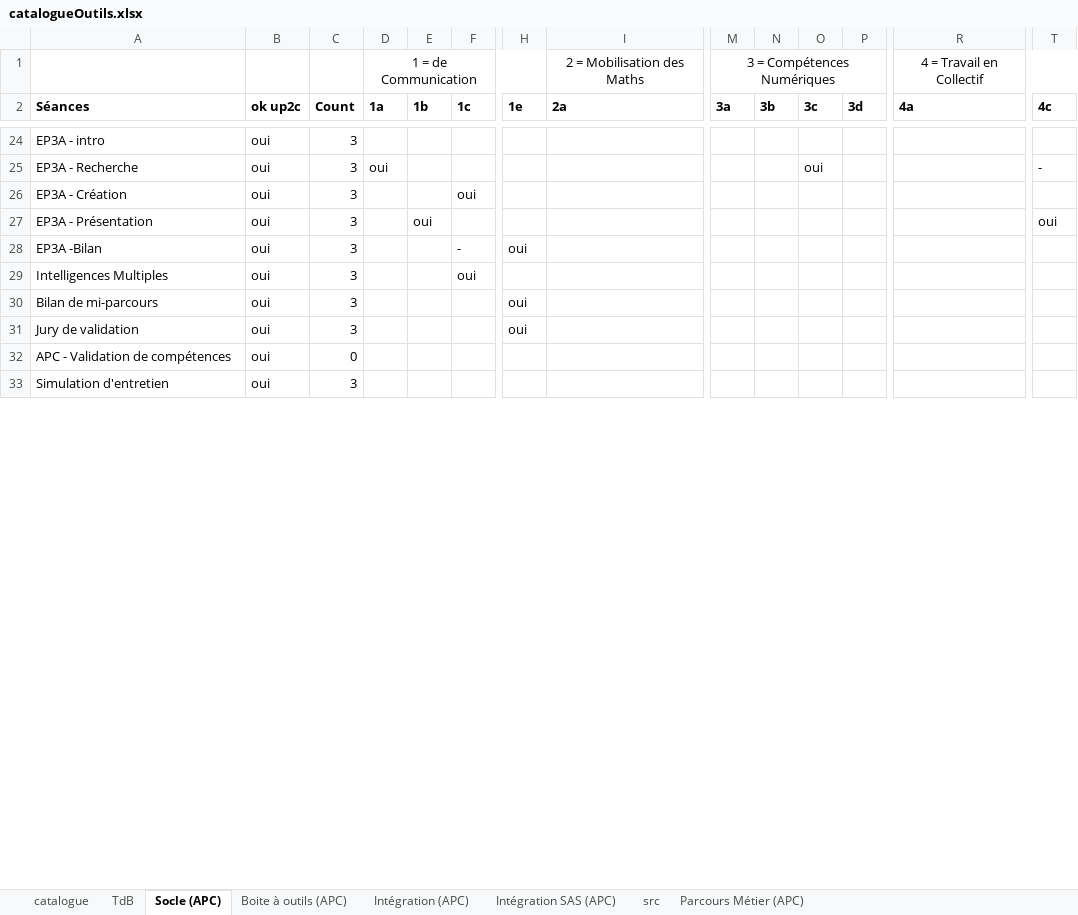
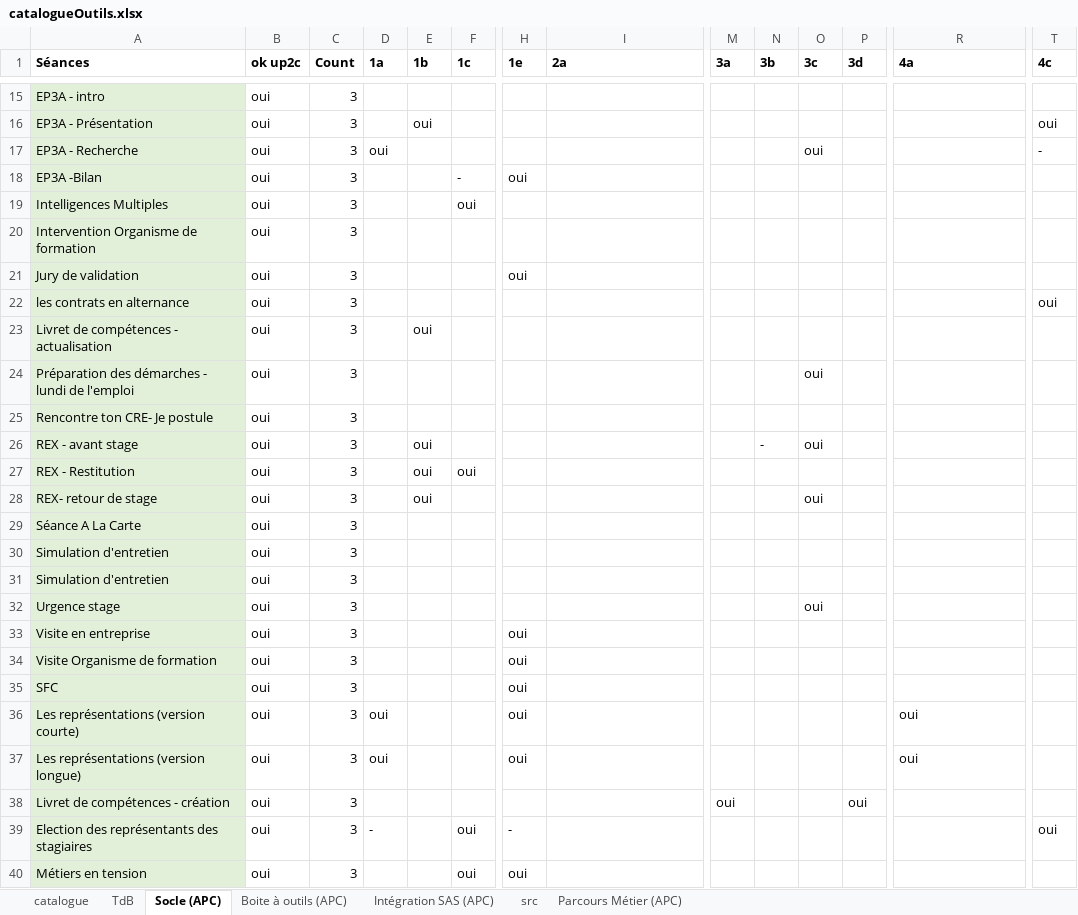
Before and after one commit to Deuteronome/tool_list, an Excel workbook: src/catalogueOutils.xlsx, sheet Socle (APC), drawn as a sheet; only a part is shown, gaps mark what is left out; values as stored, in another font and other column widths than the file's, no borders; table styles not drawn; removed rows and columns are numbered as before the commit, all else as after; rows hold the shown columns only; the diff covers the shown part only; the diff names each change by its address in the sheet, - before the commit and + after, or states it on an @@ line.

Commit message:
Tool list propre avec compétences + listes stagiaires actifs + listes formateurs actifs

```diff
--- a/src/catalogueOutils.xlsx (sheet Socle (APC))
+++ b/src/catalogueOutils.xlsx (sheet Socle (APC))
-sheet tab: Intégration (APC)
-row 1:  |  |  | 1 = de Communication |  |  |  | 2 = Mobilisation des Maths | 3 = Compétences Numériques |  |  |  | 4 = Travail en Collectif
-A15 fill: none
+A15 fill: #E2F0D9
@@ row 27 moved to row 16: EP3A - Présentation @@
-A17 fill: none
+A17 fill: #E2F0D9
@@ row 26 moved to row 14: EP3A - Création @@
-A18:A19 fill: none
+A18:A19 fill: #E2F0D9
@@ row 30 moved to row 7: Bilan de mi-parcours @@
@@ row 16 moved to row 20: Intervention Organisme de formation @@
-A21 fill: none
+A21 fill: #E2F0D9
@@ row 32 moved to row 5: APC - Validation de compétences @@
@@ row 20 moved to row 22: les contrats en alternance @@
@@ row 3 moved to row 23: Livret de compétences - actualisation @@
@@ row 7 moved to row 24: Préparation des démarches - lundi de l'e… @@
@@ row 11 moved to row 25: Rencontre ton CRE- Je postule @@
+row 26: REX - avant stage | oui | 3 |  | oui |  |  |  |  | - | oui
+row 27: REX - Restitution | oui | 3 |  | oui | oui
+row 28: REX- retour de stage | oui | 3 |  | oui |  |  |  |  |  | oui
@@ row 6 moved to row 29: Séance A La Carte @@
-A30 fill: none
+A30 fill: #E2F0D9
@@ row 10 moved to row 31: Simulation d'entretien @@
@@ row 13 moved to row 32: Urgence stage @@
+row 33: Visite en entreprise | oui | 3 |  |  |  | oui
@@ row 12 moved to row 34: Visite Organisme de formation @@
+row 35: SFC | oui | 3 |  |  |  | oui
+row 36: Les représentations (version courte) | oui | 3 | oui |  |  | oui |  |  |  |  |  | oui
+row 37: Les représentations (version longue) | oui | 3 | oui |  |  | oui |  |  |  |  |  | oui
+row 38: Livret de compétences - création | oui | 3 |  |  |  |  |  | oui |  |  | oui
+row 39: Election des représentants des stagiaires | oui | 3 | - |  | oui | - |  |  |  |  |  |  | oui
+row 40: Métiers en tension | oui | 3 |  |  | oui | oui
```
Also changed, not shown: 4 added rows, 5 removed rows, 4 moved rows, 20 edited cells and cell formats elsewhere in this sheet, sheet catalogue, sheet TdB, sheet Parcours Métier (APC), sheet Boite à outils (APC), sheet Intégration SAS (APC), formulas that keep their value, hidden cells, charts or pictures, 6 other files.
